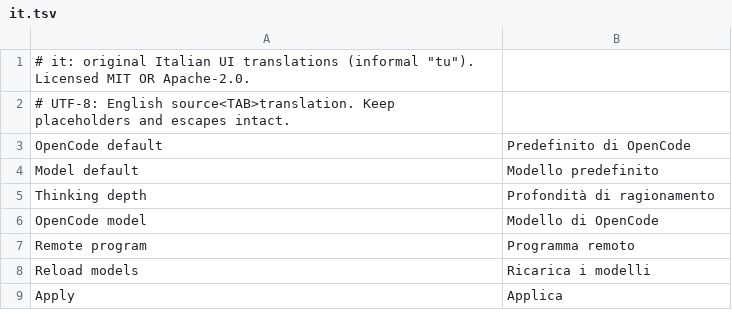
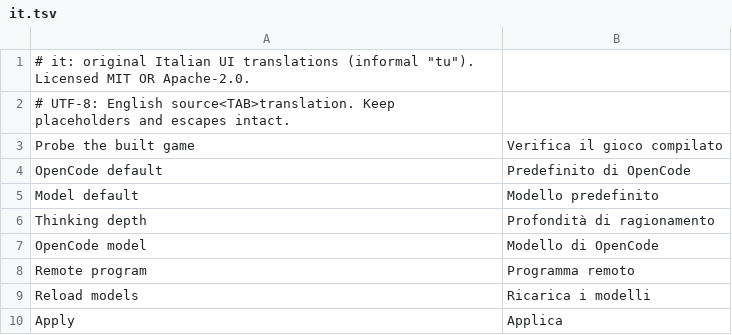
Before and after one commit to dawsonblock/craft-anything-full-upgraded, a TSV file: crates/ui-egui/src/i18n/it.tsv, drawn as a sheet; only a part is shown.

```diff
--- a/crates/ui-egui/src/i18n/it.tsv
+++ b/crates/ui-egui/src/i18n/it.tsv
@@ -2,2 +2,3 @@
 # UTF-8: English source<TAB>translation. Keep placeholders and escapes intact.
+Probe the built game	Verifica il gioco compilato
 OpenCode default	Predefinito di OpenCode
```
Also changed, not shown: crates/ui-egui/src/fr.tsv, crates/ui-egui/src/i18n/cs.tsv, 13 other files.
